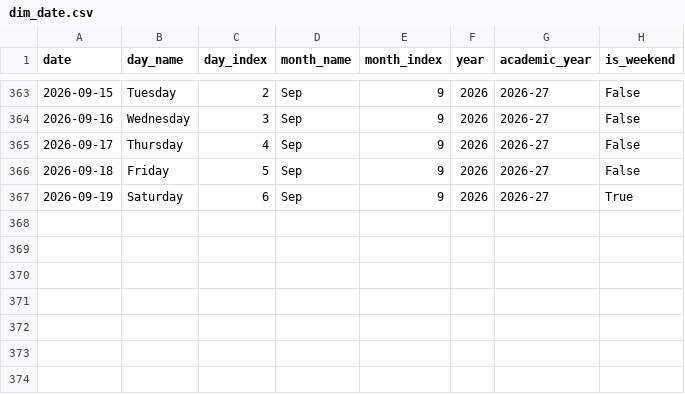
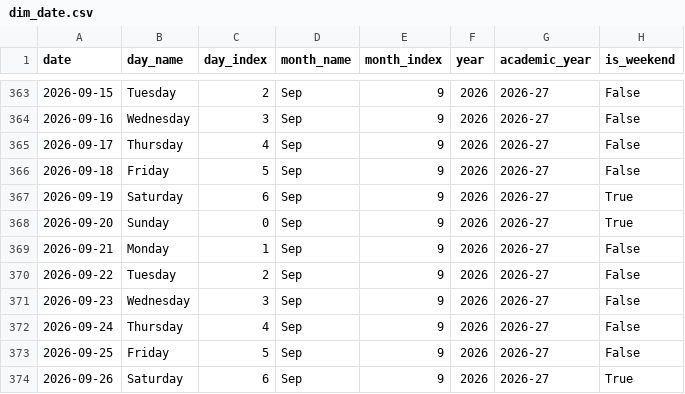
Before and after one commit to rastogim11/SteelHacks26-PackageSurgePredictor, a CSV file: powerbi/dim_date.csv, drawn as a sheet; only a part is shown, gaps mark what is left out; the diff names each change by its address in the sheet, - before the commit and + after, or states it on an @@ line.

```diff
--- a/powerbi/dim_date.csv
+++ b/powerbi/dim_date.csv
+row 368: 2026-09-20 | Sunday | 0 | Sep | 9 | 2026 | 2026-27 | True
+row 369: 2026-09-21 | Monday | 1 | Sep | 9 | 2026 | 2026-27 | False
+row 370: 2026-09-22 | Tuesday | 2 | Sep | 9 | 2026 | 2026-27 | False
+row 371: 2026-09-23 | Wednesday | 3 | Sep | 9 | 2026 | 2026-27 | False
+row 372: 2026-09-24 | Thursday | 4 | Sep | 9 | 2026 | 2026-27 | False
+row 373: 2026-09-25 | Friday | 5 | Sep | 9 | 2026 | 2026-27 | False
+row 374: 2026-09-26 | Saturday | 6 | Sep | 9 | 2026 | 2026-27 | True
```
Also changed, not shown: powerbi/fact_pool_check.csv, 1 other file.
